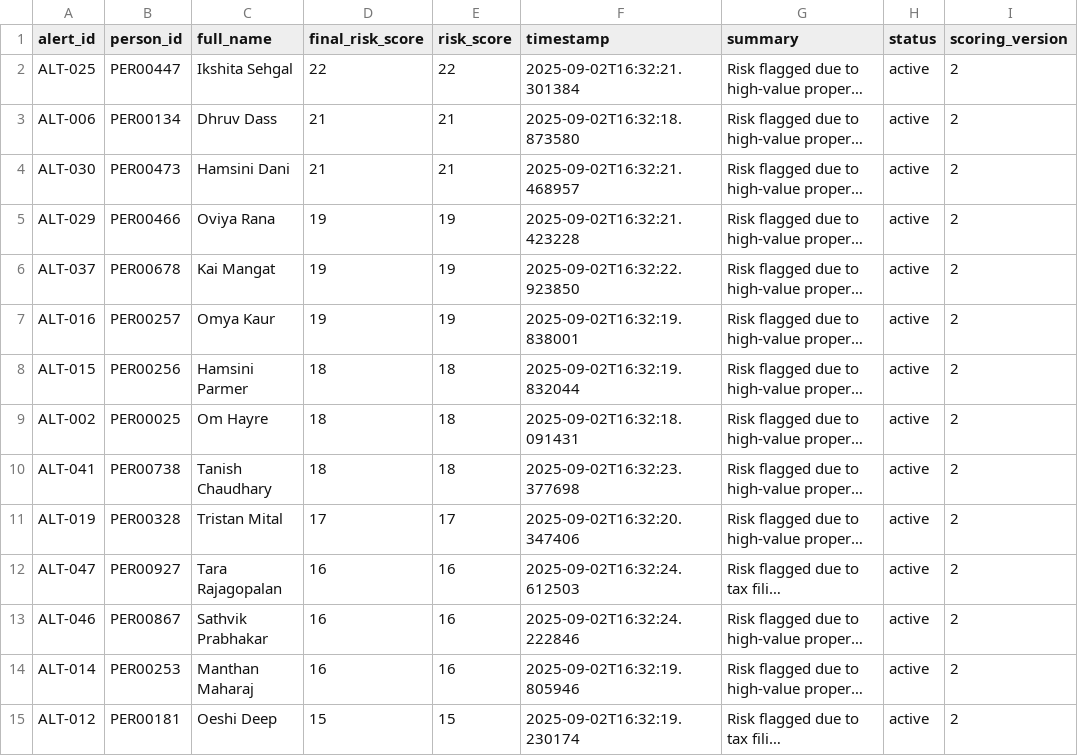
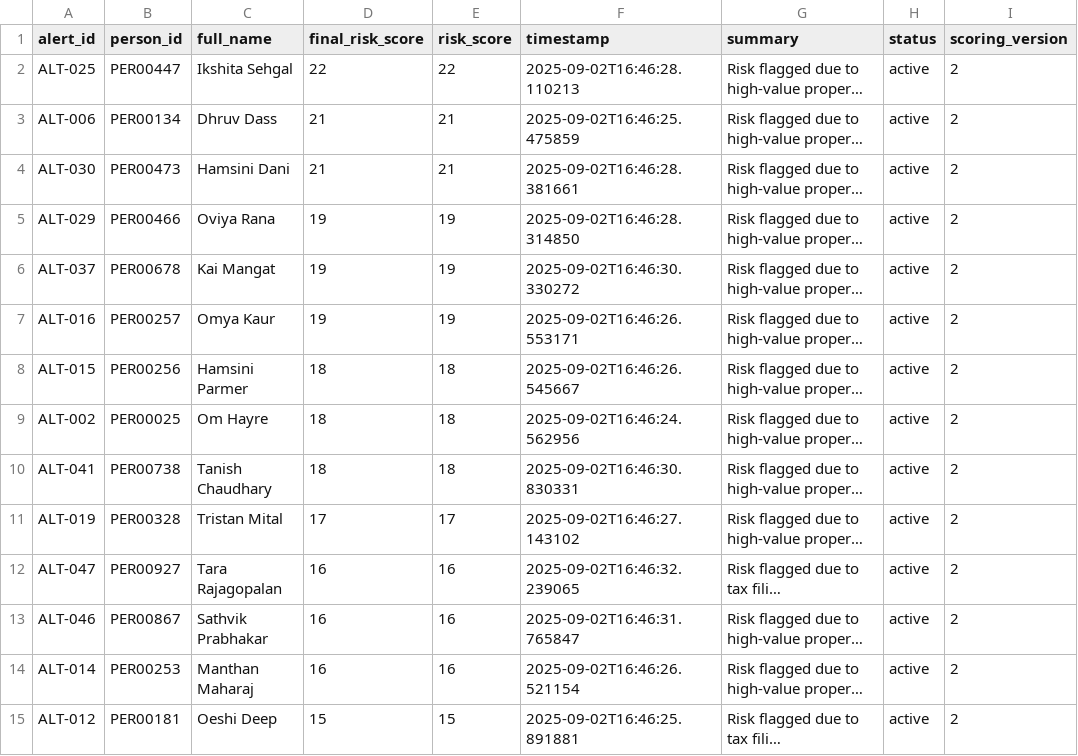
Before and after one commit to harshitt13/NETRA, a CSV file: backend/generated-data/AlertScores.csv, drawn as a sheet; only a part is shown; long unchanged cells end in …; the diff covers the shown part only; the diff names each change by its address in the sheet, - before the commit and + after, or states it on an @@ line.

```diff
--- a/backend/generated-data/AlertScores.csv
+++ b/backend/generated-data/AlertScores.csv
-F2 (timestamp): 2025-09-02T16:32:21.301384
+F2 (timestamp): 2025-09-02T16:46:28.110213
-F3 (timestamp): 2025-09-02T16:32:18.873580
+F3 (timestamp): 2025-09-02T16:46:25.475859
-F4 (timestamp): 2025-09-02T16:32:21.468957
+F4 (timestamp): 2025-09-02T16:46:28.381661
-F5 (timestamp): 2025-09-02T16:32:21.423228
+F5 (timestamp): 2025-09-02T16:46:28.314850
-F6 (timestamp): 2025-09-02T16:32:22.923850
+F6 (timestamp): 2025-09-02T16:46:30.330272
-F7 (timestamp): 2025-09-02T16:32:19.838001
+F7 (timestamp): 2025-09-02T16:46:26.553171
-F8 (timestamp): 2025-09-02T16:32:19.832044
+F8 (timestamp): 2025-09-02T16:46:26.545667
-F9 (timestamp): 2025-09-02T16:32:18.091431
+F9 (timestamp): 2025-09-02T16:46:24.562956
-F10 (timestamp): 2025-09-02T16:32:23.377698
+F10 (timestamp): 2025-09-02T16:46:30.830331
-F11 (timestamp): 2025-09-02T16:32:20.347406
+F11 (timestamp): 2025-09-02T16:46:27.143102
-F12 (timestamp): 2025-09-02T16:32:24.612503
+F12 (timestamp): 2025-09-02T16:46:32.239065
-F13 (timestamp): 2025-09-02T16:32:24.222846
+F13 (timestamp): 2025-09-02T16:46:31.765847
-F14 (timestamp): 2025-09-02T16:32:19.805946
+F14 (timestamp): 2025-09-02T16:46:26.521154
-F15 (timestamp): 2025-09-02T16:32:19.230174
+F15 (timestamp): 2025-09-02T16:46:25.891881
```
Also changed, not shown: 36 edited cells elsewhere in this file, 6 other files.
